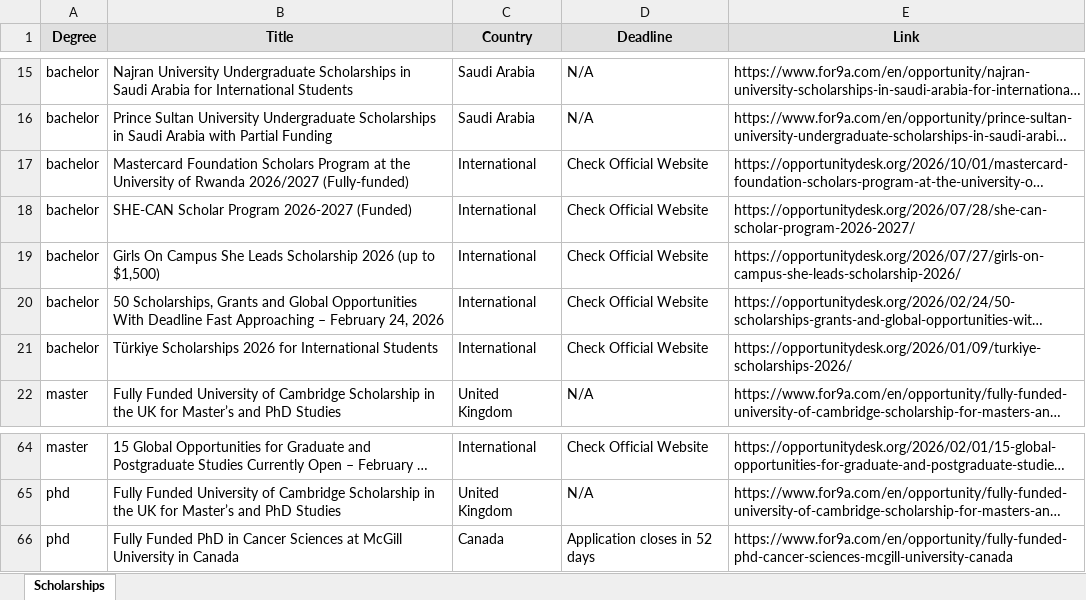
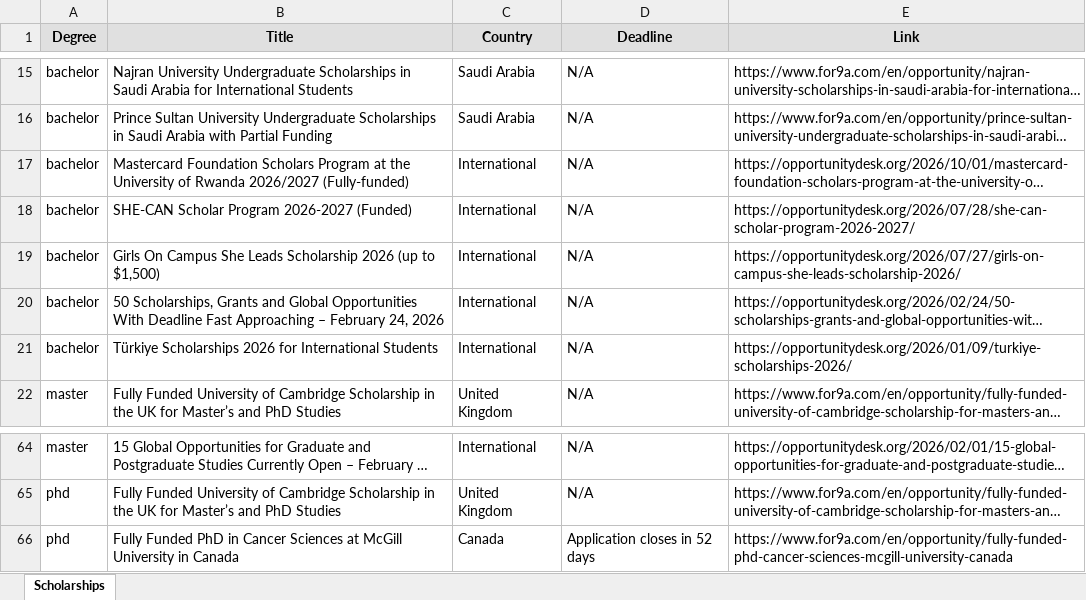
Before and after one commit to habibamer/scholarship-aggregator, an Excel workbook: scholarships.xlsx, sheet Scholarships, drawn as a sheet; only a part is shown, gaps mark what is left out; long unchanged cells end in …; values as stored, in another font and other column widths than the file's, no borders; the diff covers the shown part only; the diff names each change by its address in the sheet, - before the commit and + after, or states it on an @@ line.

```diff
--- a/scholarships.xlsx (sheet Scholarships)
+++ b/scholarships.xlsx (sheet Scholarships)
-D17:D21 (Deadline): Check Official Website
+D17:D21 (Deadline): N/A
-D64 (Deadline): Check Official Website
+D64 (Deadline): N/A
```
Also changed, not shown: 51 edited cells elsewhere in this sheet, 1 other file.
